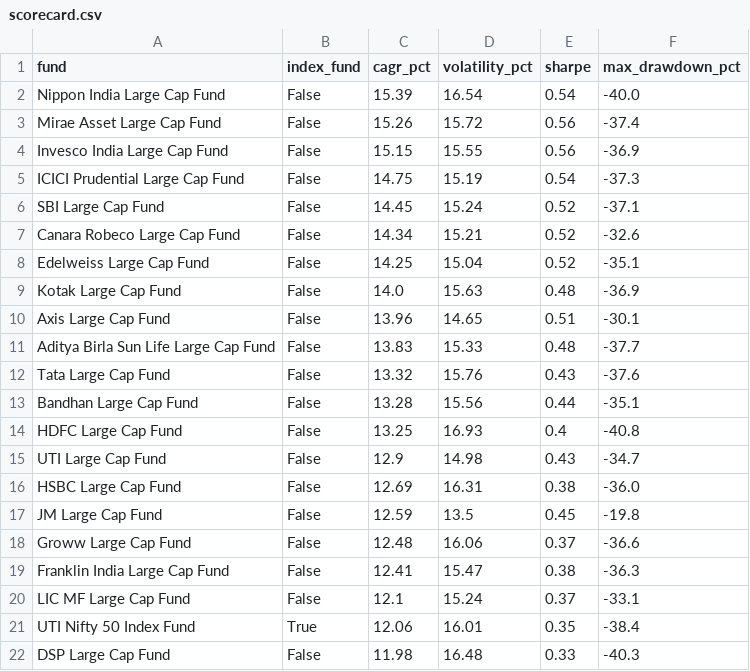
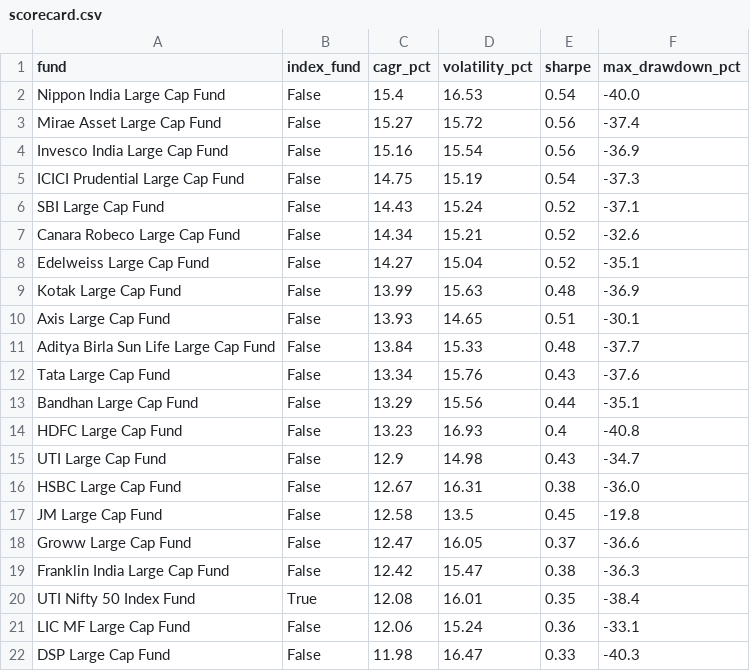
Before and after one commit to BoredMongoose/index-vs-active-funds, a CSV file: output/scorecard.csv, drawn as a sheet.

Commit message:
Data refresh: NAVs to 2026-11-27

```diff
--- a/output/scorecard.csv
+++ b/output/scorecard.csv
@@ -1,22 +1,22 @@
 fund,index_fund,cagr_pct,volatility_pct,sharpe,max_drawdown_pct
-Nippon India Large Cap Fund,False,15.39,16.54,0.54,-40.0
-Mirae Asset Large Cap Fund,False,15.26,15.72,0.56,-37.4
-Invesco India Large Cap Fund,False,15.15,15.55,0.56,-36.9
+Nippon India Large Cap Fund,False,15.4,16.53,0.54,-40.0
+Mirae Asset Large Cap Fund,False,15.27,15.72,0.56,-37.4
+Invesco India Large Cap Fund,False,15.16,15.54,0.56,-36.9
 ICICI Prudential Large Cap Fund,False,14.75,15.19,0.54,-37.3
-SBI Large Cap Fund,False,14.45,15.24,0.52,-37.1
+SBI Large Cap Fund,False,14.43,15.24,0.52,-37.1
 Canara Robeco Large Cap Fund,False,14.34,15.21,0.52,-32.6
-Edelweiss Large Cap Fund,False,14.25,15.04,0.52,-35.1
-Kotak Large Cap Fund,False,14.0,15.63,0.48,-36.9
-Axis Large Cap Fund,False,13.96,14.65,0.51,-30.1
-Aditya Birla Sun Life Large Cap Fund,False,13.83,15.33,0.48,-37.7
-Tata Large Cap Fund,False,13.32,15.76,0.43,-37.6
-Bandhan Large Cap Fund,False,13.28,15.56,0.44,-35.1
-HDFC Large Cap Fund,False,13.25,16.93,0.4,-40.8
+Edelweiss Large Cap Fund,False,14.27,15.04,0.52,-35.1
+Kotak Large Cap Fund,False,13.99,15.63,0.48,-36.9
+Axis Large Cap Fund,False,13.93,14.65,0.51,-30.1
+Aditya Birla Sun Life Large Cap Fund,False,13.84,15.33,0.48,-37.7
+Tata Large Cap Fund,False,13.34,15.76,0.43,-37.6
+Bandhan Large Cap Fund,False,13.29,15.56,0.44,-35.1
+HDFC Large Cap Fund,False,13.23,16.93,0.4,-40.8
 UTI Large Cap Fund,False,12.9,14.98,0.43,-34.7
-HSBC Large Cap Fund,False,12.69,16.31,0.38,-36.0
-JM Large Cap Fund,False,12.59,13.5,0.45,-19.8
-Groww Large Cap Fund,False,12.48,16.06,0.37,-36.6
-Franklin India Large Cap Fund,False,12.41,15.47,0.38,-36.3
-LIC MF Large Cap Fund,False,12.1,15.24,0.37,-33.1
-UTI Nifty 50 Index Fund,True,12.06,16.01,0.35,-38.4
-DSP Large Cap Fund,False,11.98,16.48,0.33,-40.3
+HSBC Large Cap Fund,False,12.67,16.31,0.38,-36.0
+JM Large Cap Fund,False,12.58,13.5,0.45,-19.8
+Groww Large Cap Fund,False,12.47,16.05,0.37,-36.6
+Franklin India Large Cap Fund,False,12.42,15.47,0.38,-36.3
+UTI Nifty 50 Index Fund,True,12.08,16.01,0.35,-38.4
+LIC MF Large Cap Fund,False,12.06,15.24,0.36,-33.1
+DSP Large Cap Fund,False,11.98,16.47,0.33,-40.3
```
Also changed, not shown: output/data_checks.csv, output/rolling_3y_win_rate.csv, 4 other files.
